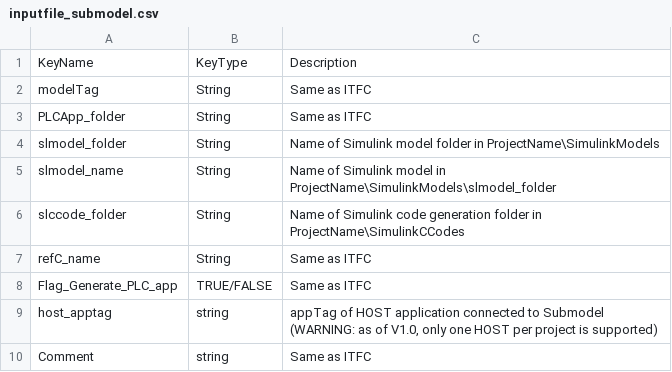
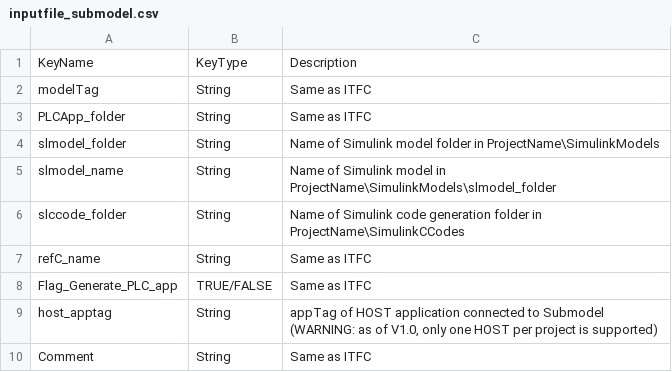
Before and after one commit to TUMLWE/PAL, a CSV file: docs/source/inputfile_submodel.csv, drawn as a sheet; the diff names each change by its address in the sheet, - before the commit and + after, or states it on an @@ line.

```diff
--- a/docs/source/inputfile_submodel.csv
+++ b/docs/source/inputfile_submodel.csv
-B9:B10: string
+B9:B10: String
```
Also changed, not shown: docs/source/inputfile_host.csv, docs/source/inputfile_itfc.csv, 1 other file.
